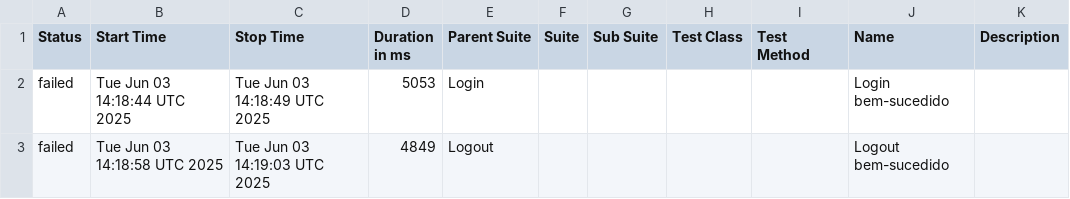
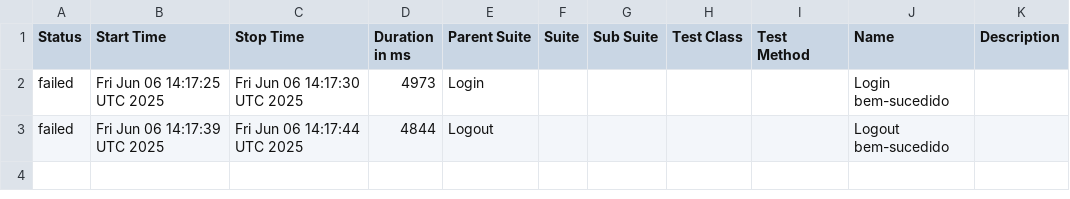
Before and after one commit to Pedrothh/automacao-e2e-cypress-cucumber, a CSV file: data/suites.csv, drawn as a sheet.

```diff
--- a/data/suites.csv
+++ b/data/suites.csv
@@ -1,3 +1,3 @@
 "Status","Start Time","Stop Time","Duration in ms","Parent Suite","Suite","Sub Suite","Test Class","Test Method","Name","Description"
-"failed","Tue Jun 03 14:18:44 UTC 2025","Tue Jun 03 14:18:49 UTC 2025","5053","Login","","","","","Login bem-sucedido",""
-"failed","Tue Jun 03 14:18:58 UTC 2025","Tue Jun 03 14:19:03 UTC 2025","4849","Logout","","","","","Logout bem-sucedido",""
+"failed","Fri Jun 06 14:17:25 UTC 2025","Fri Jun 06 14:17:30 UTC 2025","4973","Login","","","","","Login bem-sucedido",""
+"failed","Fri Jun 06 14:17:39 UTC 2025","Fri Jun 06 14:17:44 UTC 2025","4844","Logout","","","","","Logout bem-sucedido",""
```
Also changed, not shown: 26 other files.
